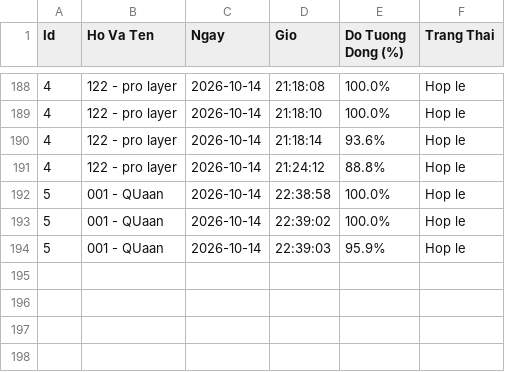
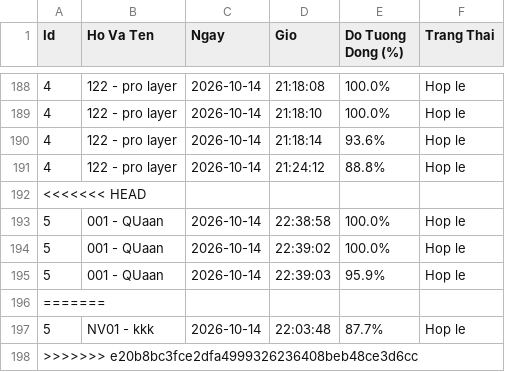
Before and after one commit to nuongc113-dotcom/python-100-c-, a CSV file: FaceRecognitionAI/attendance_history.csv, drawn as a sheet; only a part is shown, gaps mark what is left out; the diff names each change by its address in the sheet, - before the commit and + after, or states it on an @@ line.

```diff
--- a/FaceRecognitionAI/attendance_history.csv
+++ b/FaceRecognitionAI/attendance_history.csv
+row 192: <<<<<<< HEAD
+row 196: =======
+row 197: 5 | NV01 - kkk | 2026-10-14 | 22:03:48 | 87.7% | Hop le
+row 198: >>>>>>> e20b8bc3fce2dfa4999326236408beb48ce3d6cc
```
Also changed, not shown: 23 other files.
